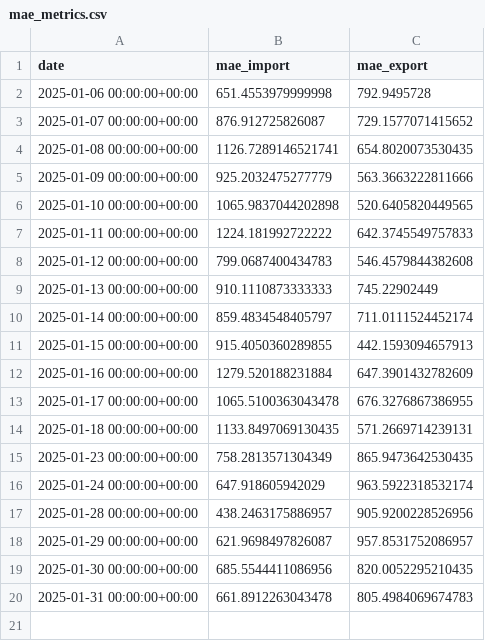
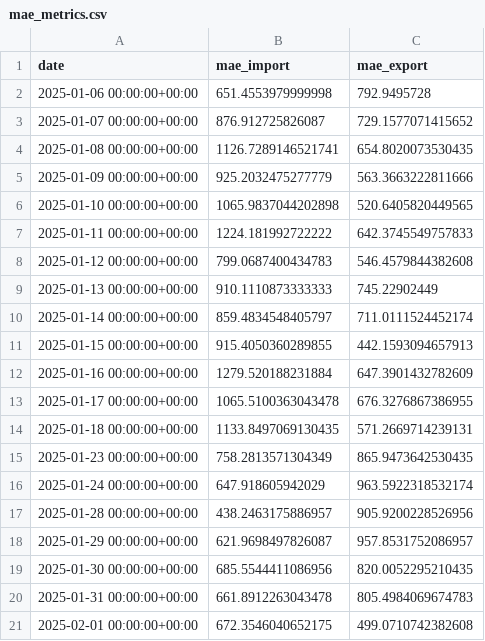
Before and after one commit to banzuzi-carioni/cross-border-electricity-flow-prediction, a CSV file: inference_pipeline/monitoring/mae_metrics.csv, drawn as a sheet; the diff names each change by its address in the sheet, - before the commit and + after, or states it on an @@ line.

```diff
--- a/inference_pipeline/monitoring/mae_metrics.csv
+++ b/inference_pipeline/monitoring/mae_metrics.csv
+row 21: 2025-02-01 00:00:00+00:00 | 672.3546040652175 | 499.0710742382608
```
Also changed, not shown: inference_pipeline/predictions/predictions.csv.
